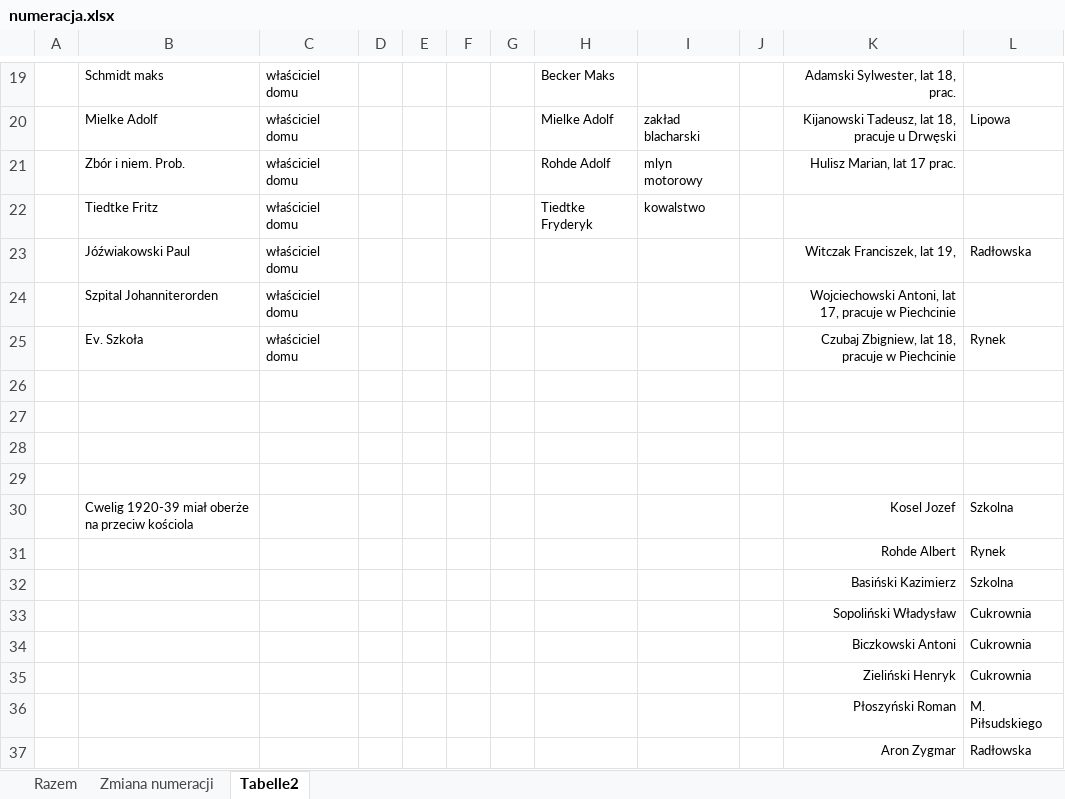
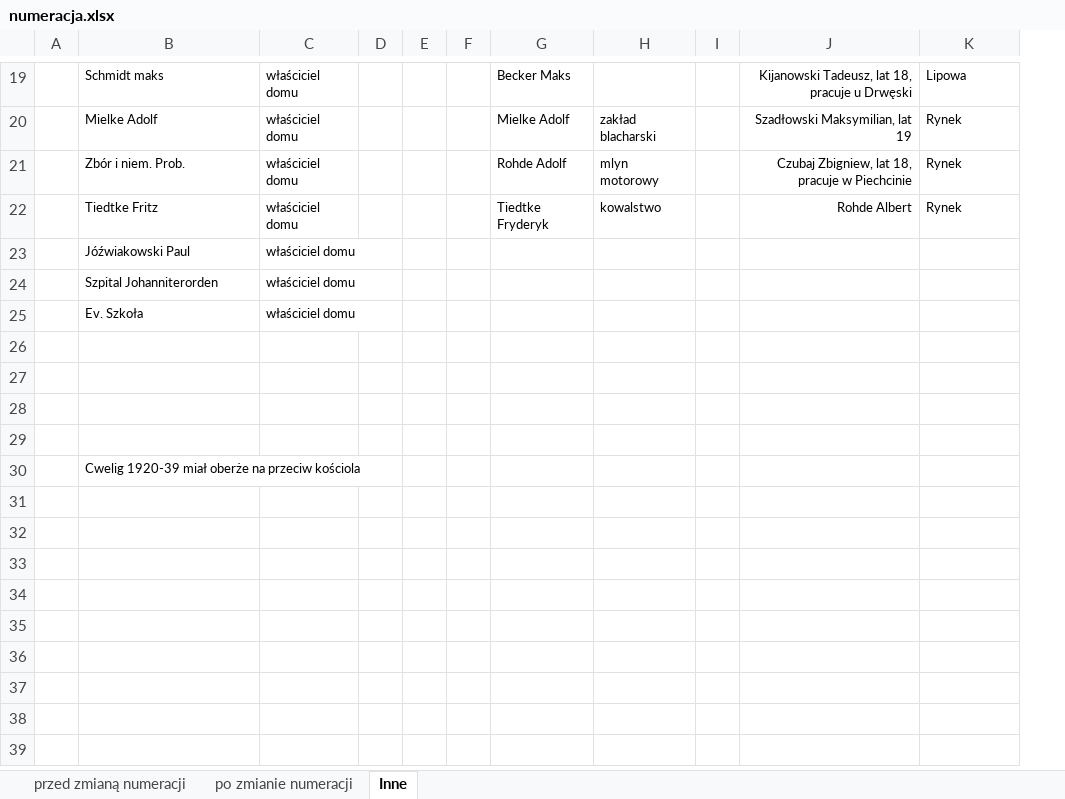
Before and after one commit to adamkrantz/homepage, an Excel workbook: bazy/pakosc/numeracja.xlsx, sheet Inne, drawn as a sheet; only a part is shown, gaps mark what is left out; values as stored, in another font and other column widths than the file's, no borders; removed rows and columns are numbered as before the commit, all else as after; the diff covers the shown part only; the diff names each change by its address in the sheet, - before the commit and + after, or states it on an @@ line.

```diff
--- a/bazy/pakosc/numeracja.xlsx (sheet Inne)
+++ b/bazy/pakosc/numeracja.xlsx (sheet Inne)
-sheet tab: Razem
+sheet tab: przed zmianą numeracji
-sheet tab: Zmiana numeracji
+sheet tab: po zmianie numeracji
-sheet tab: Tabelle2
+sheet tab: Inne
-column D, empty
-J19: Adamski Sylwester, lat 18, prac.
+J19: Kijanowski Tadeusz, lat 18, pracuje u Drwęski
-K19: (empty)
+K19: Lipowa
-J20: Kijanowski Tadeusz, lat 18, pracuje u Drwęski
+J20: Szadłowski Maksymilian, lat 19
-K20: Lipowa
+K20: Rynek
-J21: Hulisz Marian, lat 17 prac.
+J21: Czubaj Zbigniew, lat 18, pracuje w Piechcinie
-K21:K22: (empty)
+K21:K22: Rynek
-J22: (empty)
+J22: Rohde Albert
-J23: Witczak Franciszek, lat 19,
+J23: (empty)
-K23: Radłowska
+K23: (empty)
-J24: Wojciechowski Antoni, lat 17, pracuje w Piechcinie
+J24: (empty)
-J25: Czubaj Zbigniew, lat 18, pracuje w Piechcinie
+J25: (empty)
-K25: Rynek
+K25: (empty)
-row 30:  | Cwelig 1920-39 miał oberże na przeciw kościola |  |  |  |  |  |  |  |  | Kosel Jozef | Szkolna
-row 31:  |  |  |  |  |  |  |  |  |  | Rohde Albert | Rynek
-row 32:  |  |  |  |  |  |  |  |  |  | Basiński Kazimierz | Szkolna
-row 33:  |  |  |  |  |  |  |  |  |  | Sopoliński Władysław | Cukrownia
-row 34:  |  |  |  |  |  |  |  |  |  | Biczkowski Antoni | Cukrownia
-row 35:  |  |  |  |  |  |  |  |  |  | Zieliński Henryk | Cukrownia
-row 36:  |  |  |  |  |  |  |  |  |  | Płoszyński Roman | M. Piłsudskiego
-row 37:  |  |  |  |  |  |  |  |  |  | Aron Zygmar | Radłowska
+row 30:  | Cwelig 1920-39 miał oberże na przeciw kościola
```
Also changed, not shown: 1 added row, 1 removed row and 30 edited cells elsewhere in this sheet, sheet po zmianie numeracji, 40 other files.
